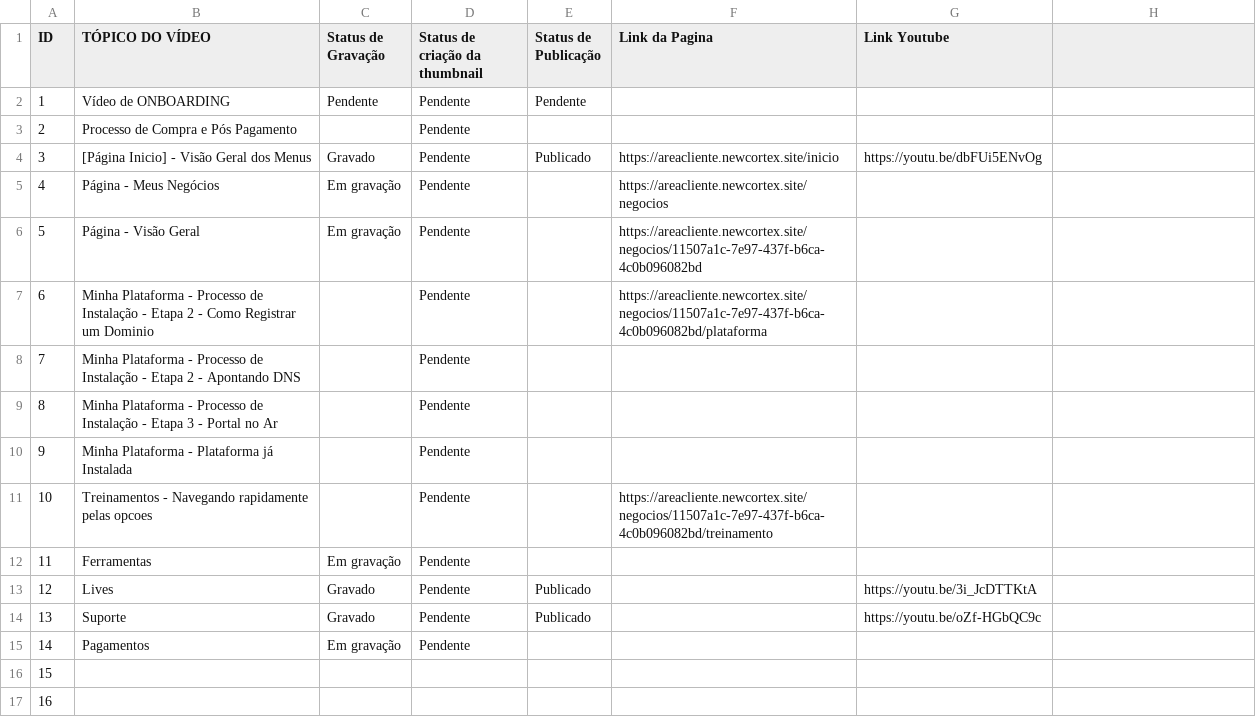
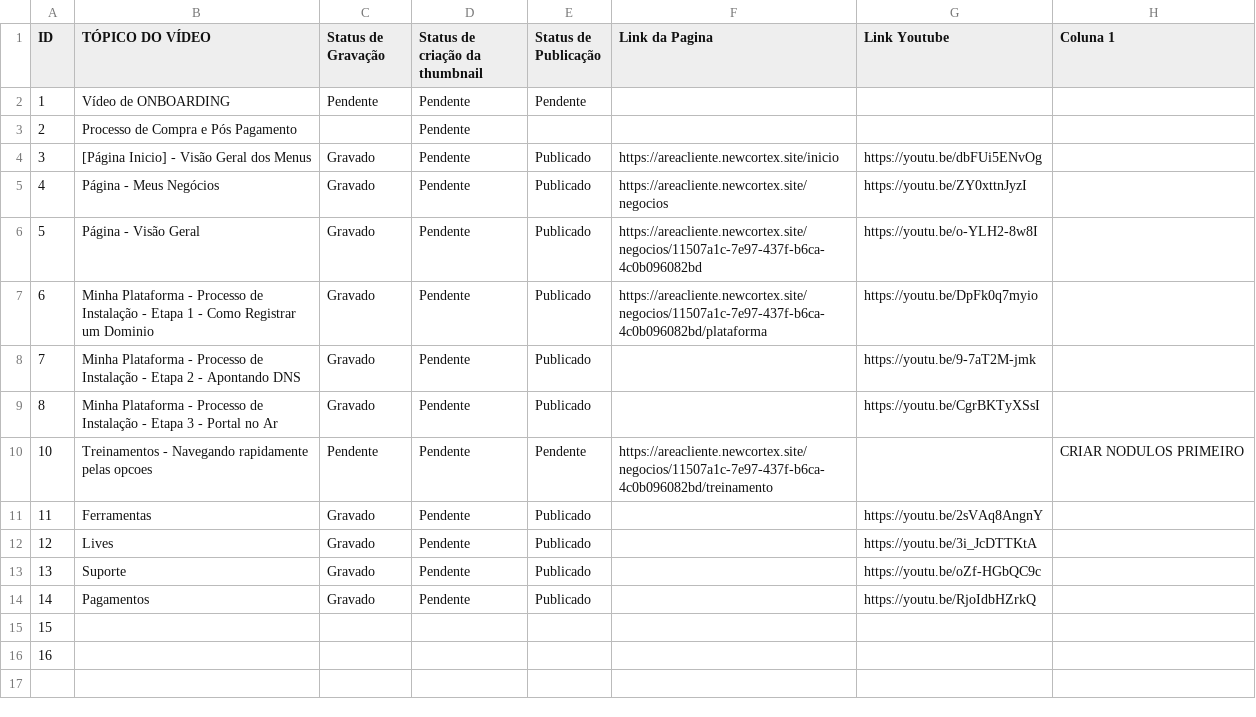
Before and after one commit to newcortexbr/base-de-sabedoria, a CSV file: videos/planilha/claude-videos-basicos-area-do-cliente.csv, drawn as a sheet; removed rows and columns are numbered as before the commit, all else as after; the diff names each change by its address in the sheet, - before the commit and + after, or states it on an @@ line.

Commit message:
kb: lote de vídeos 22/10 (Área do Cliente e Radar de Preços): legendas, conteúdo, artigos

```diff
--- a/videos/planilha/claude-videos-basicos-area-do-cliente.csv
+++ b/videos/planilha/claude-videos-basicos-area-do-cliente.csv
-H1: (empty)
+H1: Coluna 1
-C5:C6 (Status de Gravação): Em gravação
+C5:C6 (Status de Gravação): Gravado
-E5:E9 (Status de Publicação): (empty)
+E5:E9 (Status de Publicação): Publicado
-G5 (Link Youtube): (empty)
+G5 (Link Youtube): https://youtu.be/ZY0xttnJyzI
-G6 (Link Youtube): (empty)
+G6 (Link Youtube): https://youtu.be/o-YLH2-8w8I
-B7 (TÓPICO DO VÍDEO): …- Etapa 2 - Como…
+B7 (TÓPICO DO VÍDEO): …- Etapa 1 - Como…
-C7:C9 (Status de Gravação): (empty)
+C7:C9 (Status de Gravação): Gravado
-G7 (Link Youtube): (empty)
+G7 (Link Youtube): https://youtu.be/DpFk0q7myio
-G8 (Link Youtube): (empty)
+G8 (Link Youtube): https://youtu.be/9-7aT2M-jmk
-G9 (Link Youtube): (empty)
+G9 (Link Youtube): https://youtu.be/CgrBKTyXSsI
-row 10: 9 | Minha Plataforma - Plataforma já Instalada |  | Pendente
-C10 (Status de Gravação): (empty)
+C10 (Status de Gravação): Pendente
-E10 (Status de Publicação): (empty)
+E10 (Status de Publicação): Pendente
-H10 (Coluna 1): (empty)
+H10 (Coluna 1): CRIAR NODULOS PRIMEIRO
-C11 (Status de Gravação): Em gravação
+C11 (Status de Gravação): Gravado
-E11 (Status de Publicação): (empty)
+E11 (Status de Publicação): Publicado
-G11 (Link Youtube): (empty)
+G11 (Link Youtube): https://youtu.be/2sVAq8AngnY
-C14 (Status de Gravação): Em gravação
+C14 (Status de Gravação): Gravado
-E14 (Status de Publicação): (empty)
+E14 (Status de Publicação): Publicado
-G14 (Link Youtube): (empty)
+G14 (Link Youtube): https://youtu.be/RjoIdbHZrkQ
```
Also changed, not shown: videos/planilha/painel-admin.csv, 42 other files.
